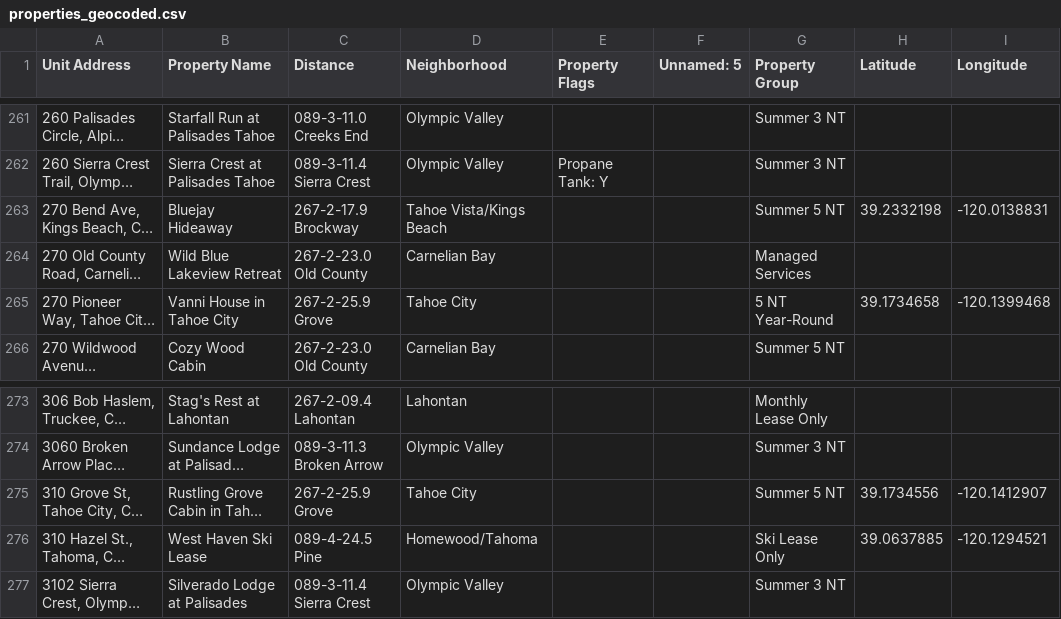
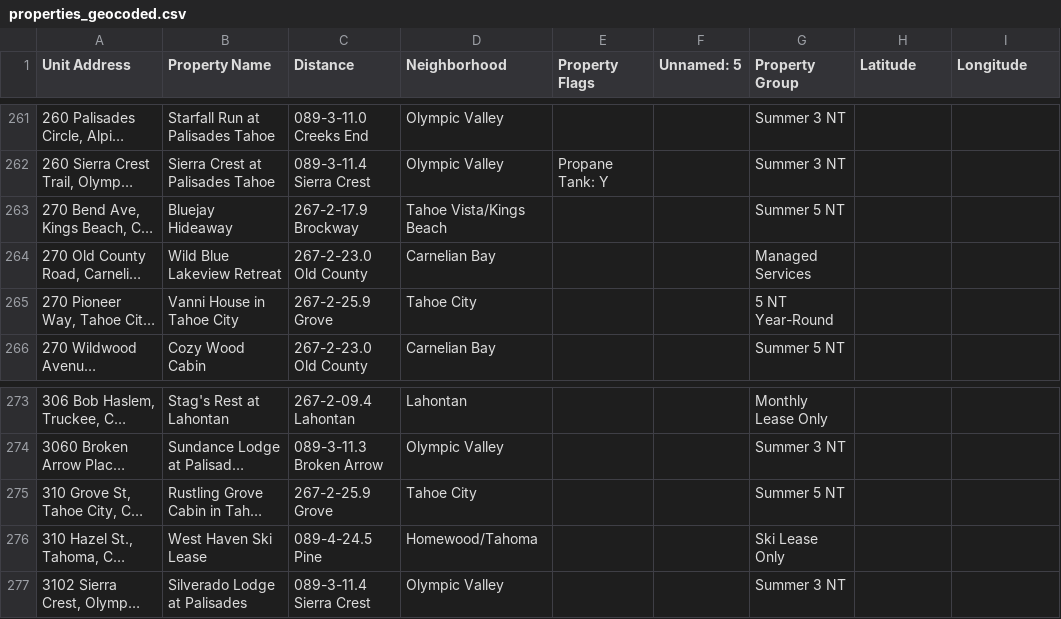
Before and after one commit to madelinegit/api-proof-of-concept, a CSV file: properties_geocoded.csv, drawn as a sheet; only a part is shown, gaps mark what is left out; long unchanged cells end in …; the diff names each change by its address in the sheet, - before the commit and + after, or states it on an @@ line.

```diff
--- a/properties_geocoded.csv
+++ b/properties_geocoded.csv
-H263 (Latitude): 39.2332198
+H263 (Latitude): (empty)
-I263 (Longitude): -120.0138831
+I263 (Longitude): (empty)
-H265 (Latitude): 39.1734658
+H265 (Latitude): (empty)
-I265 (Longitude): -120.1399468
+I265 (Longitude): (empty)
-H275 (Latitude): 39.1734556
+H275 (Latitude): (empty)
-I275 (Longitude): -120.1412907
+I275 (Longitude): (empty)
-H276 (Latitude): 39.0637885
+H276 (Latitude): (empty)
-I276 (Longitude): -120.1294521
+I276 (Longitude): (empty)
```
Also changed, not shown: 1 other file.
